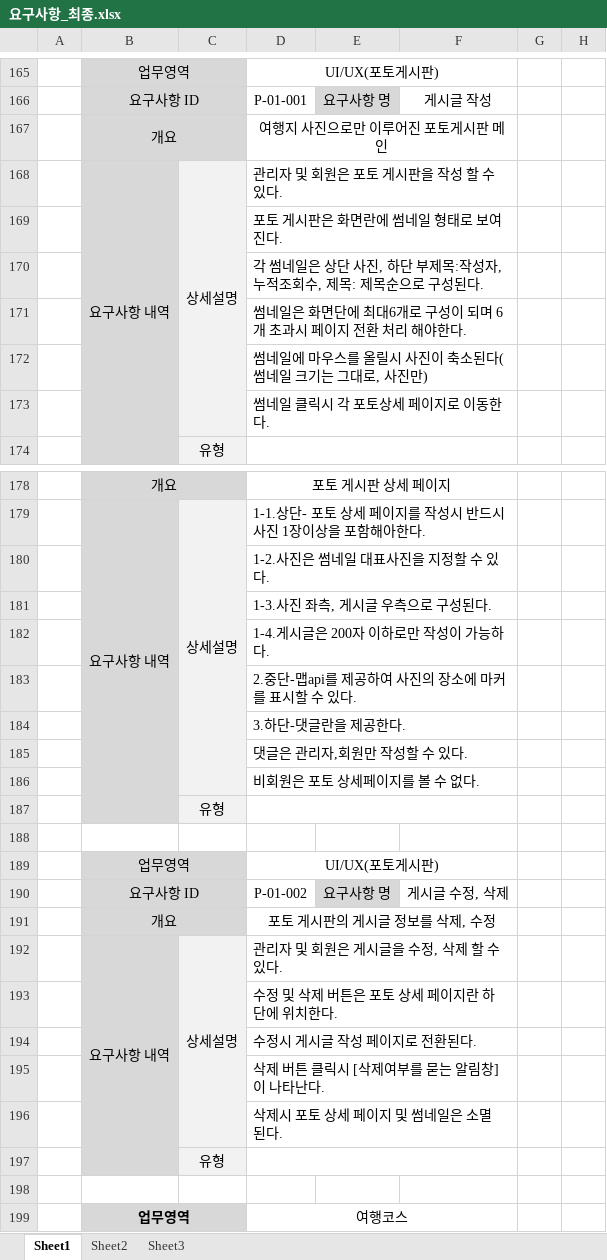
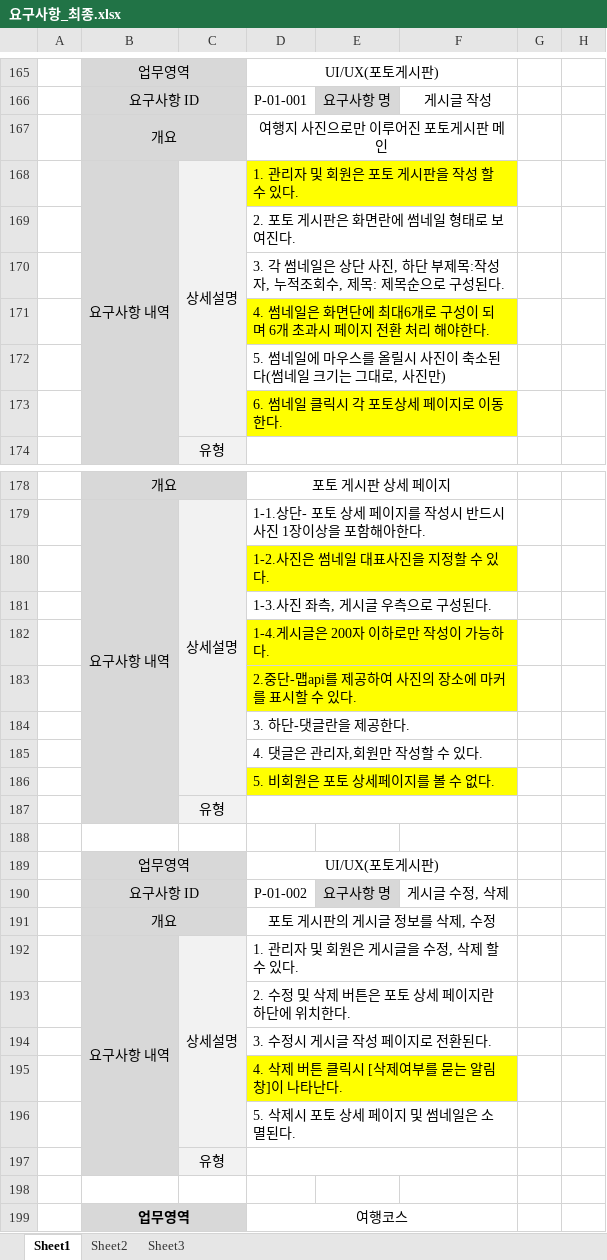
Before and after one commit to uckjae/2TeamFinal, an Excel workbook: doc/요구사항정의서 및 명세서/요구사항_최종.xlsx, sheet Sheet1, drawn as a sheet; only a part is shown, gaps mark what is left out; values as stored, in another font and other column widths than the file's, no borders; the diff names each change by its address in the sheet, - before the commit and + after, or states it on an @@ line.

Commit message:
명세서 수정

```diff
--- a/doc/요구사항정의서 및 명세서/요구사항_최종.xlsx (sheet Sheet1)
+++ b/doc/요구사항정의서 및 명세서/요구사항_최종.xlsx (sheet Sheet1)
-D168: 관리자 및 회원은 포토 게시판을 작성 할 수 있다.
+D168: 1. 관리자 및 회원은 포토 게시판을 작성 할 수 있다.
-D168:F168 fill: none
+D168:F168 fill: #FFFF00
-D169: 포토 게시판은 화면란에 썸네일 형태로 보여진다.
+D169: 2. 포토 게시판은 화면란에 썸네일 형태로 보여진다.
-D170: 각 썸네…
+D170: 3. 각 썸네…
-D171: 썸네일은…
+D171: 4. 썸네일은…
-D171:F171 fill: none
+D171:F171 fill: #FFFF00
-D172: 썸네일에 마우스를 올릴시 사진이 축소된다(썸네일 크기는 그대로, 사진만)
+D172: 5. 썸네일에 마우스를 올릴시 사진이 축소된다(썸네일 크기는 그대로, 사진만)
-D173: 썸네일 클릭시 각 포토상세 페이지로 이동한다.
+D173: 6. 썸네일 클릭시 각 포토상세 페이지로 이동한다.
-D173:F173 fill: none
+D173:F173 fill: #FFFF00
-D180:F180 fill: none
+D180:F180 fill: #FFFF00
-D182:F183 fill: none
+D182:F183 fill: #FFFF00
-D184: 3.하단-댓글란을 제공한다.
+D184: 3. 하단-댓글란을 제공한다.
-D185: 댓글은 관리자,회원만 작성할 수 있다.
+D185: 4. 댓글은 관리자,회원만 작성할 수 있다.
-D186: 비회원은 포토 상세페이지를 볼 수 없다.
+D186: 5. 비회원은 포토 상세페이지를 볼 수 없다.
-D186:F186 fill: none
+D186:F186 fill: #FFFF00
-D192: 관리자 및 회원은 게시글을 수정, 삭제 할 수 있다.
+D192: 1. 관리자 및 회원은 게시글을 수정, 삭제 할 수 있다.
-D193: 수정 및 삭제 버튼은 포토 상세 페이지란 하단에 위치한다.
+D193: 2. 수정 및 삭제 버튼은 포토 상세 페이지란 하단에 위치한다.
-D194: 수정시 게시글 작성 페이지로 전환된다.
+D194: 3. 수정시 게시글 작성 페이지로 전환된다.
-D195: 삭제 버튼 클릭시 [삭제여부를 묻는 알림창]이 나타난다.
+D195: 4. 삭제 버튼 클릭시 [삭제여부를 묻는 알림창]이 나타난다.
-D195:F195 fill: none
+D195:F195 fill: #FFFF00
-D196: 삭제시 포토 상세 페이지 및 썸네일은 소멸된다.
+D196: 5. 삭제시 포토 상세 페이지 및 썸네일은 소멸된다.
```
